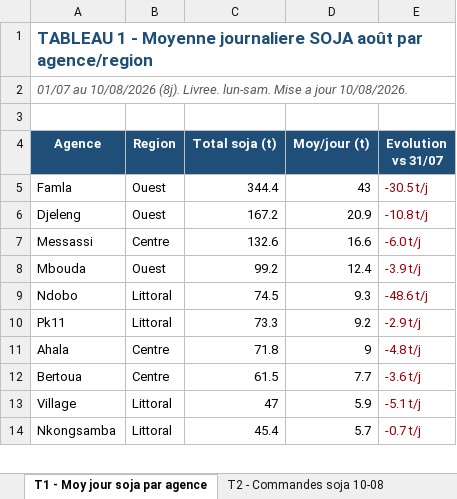
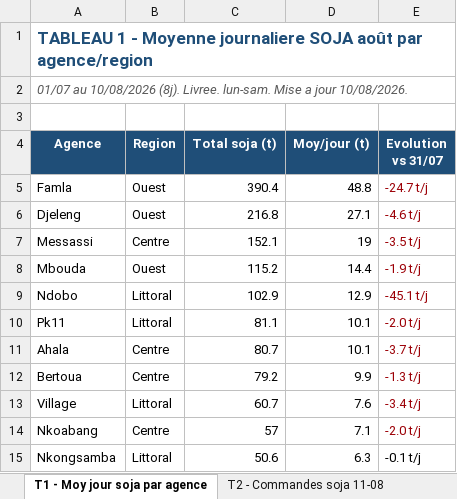
Before and after one commit to frwil/njs-sales-analysis, an Excel workbook: download/analyse_soja_aout.xlsx, sheet T1 - Moy jour soja par agence, drawn as a sheet; only a part is shown; values as stored, in another font and other column widths than the file's, no borders; addresses are those after the commit; the diff covers the shown part only; the diff names each change by its address in the sheet, - before the commit and + after, or states it on an @@ line.

```diff
--- a/download/analyse_soja_aout.xlsx (sheet T1 - Moy jour soja par agence)
+++ b/download/analyse_soja_aout.xlsx (sheet T1 - Moy jour soja par agence)
-sheet tab: T2 - Commandes soja 10-08
+sheet tab: T2 - Commandes soja 11-08
-C5 (Total soja (t)): 344.4
+C5 (Total soja (t)): 390.4
-D5 (Moy/jour (t)): 43
+D5 (Moy/jour (t)): 48.8
-E5 (Evolution vs 31/07): -30.5 t/j
+E5 (Evolution vs 31/07): -24.7 t/j
-C6 (Total soja (t)): 167.2
+C6 (Total soja (t)): 216.8
-D6 (Moy/jour (t)): 20.9
+D6 (Moy/jour (t)): 27.1
-E6 (Evolution vs 31/07): -10.8 t/j
+E6 (Evolution vs 31/07): -4.6 t/j
-C7 (Total soja (t)): 132.6
+C7 (Total soja (t)): 152.1
-D7 (Moy/jour (t)): 16.6
+D7 (Moy/jour (t)): 19
-E7 (Evolution vs 31/07): -6.0 t/j
+E7 (Evolution vs 31/07): -3.5 t/j
-C8 (Total soja (t)): 99.2
+C8 (Total soja (t)): 115.2
-D8 (Moy/jour (t)): 12.4
+D8 (Moy/jour (t)): 14.4
-E8 (Evolution vs 31/07): -3.9 t/j
+E8 (Evolution vs 31/07): -1.9 t/j
-C9 (Total soja (t)): 74.5
+C9 (Total soja (t)): 102.9
-D9 (Moy/jour (t)): 9.3
+D9 (Moy/jour (t)): 12.9
-E9 (Evolution vs 31/07): -48.6 t/j
+E9 (Evolution vs 31/07): -45.1 t/j
-C10 (Total soja (t)): 73.3
+C10 (Total soja (t)): 81.1
-D10 (Moy/jour (t)): 9.2
+D10 (Moy/jour (t)): 10.1
-E10 (Evolution vs 31/07): -2.9 t/j
+E10 (Evolution vs 31/07): -2.0 t/j
-C11 (Total soja (t)): 71.8
+C11 (Total soja (t)): 80.7
-D11 (Moy/jour (t)): 9
+D11 (Moy/jour (t)): 10.1
-E11 (Evolution vs 31/07): -4.8 t/j
+E11 (Evolution vs 31/07): -3.7 t/j
-C12 (Total soja (t)): 61.5
+C12 (Total soja (t)): 79.2
-D12 (Moy/jour (t)): 7.7
+D12 (Moy/jour (t)): 9.9
-E12 (Evolution vs 31/07): -3.6 t/j
+E12 (Evolution vs 31/07): -1.3 t/j
-C13 (Total soja (t)): 47
+C13 (Total soja (t)): 60.7
-D13 (Moy/jour (t)): 5.9
+D13 (Moy/jour (t)): 7.6
-E13 (Evolution vs 31/07): -5.1 t/j
+E13 (Evolution vs 31/07): -3.4 t/j
+row 14: Nkoabang | Centre | 57 | 7.1 | -2.0 t/j
-C15 (Total soja (t)): 45.4
+C15 (Total soja (t)): 50.6
-D15 (Moy/jour (t)): 5.7
+D15 (Moy/jour (t)): 6.3
-E15 (Evolution vs 31/07): -0.7 t/j
+E15 (Evolution vs 31/07): -0.1 t/j
-E15 text colour: #9C0006
+E15 text colour: black
```
Also changed, not shown: 1 removed row and 16 edited cells elsewhere in this sheet, sheet T3 - Soja-only 11-08, sheet T2 - Commandes soja 11-08, sheet T4 - Stock soja et rupture, sheet T5 - Tendance Août, other sheet tabs, 10 other files.
